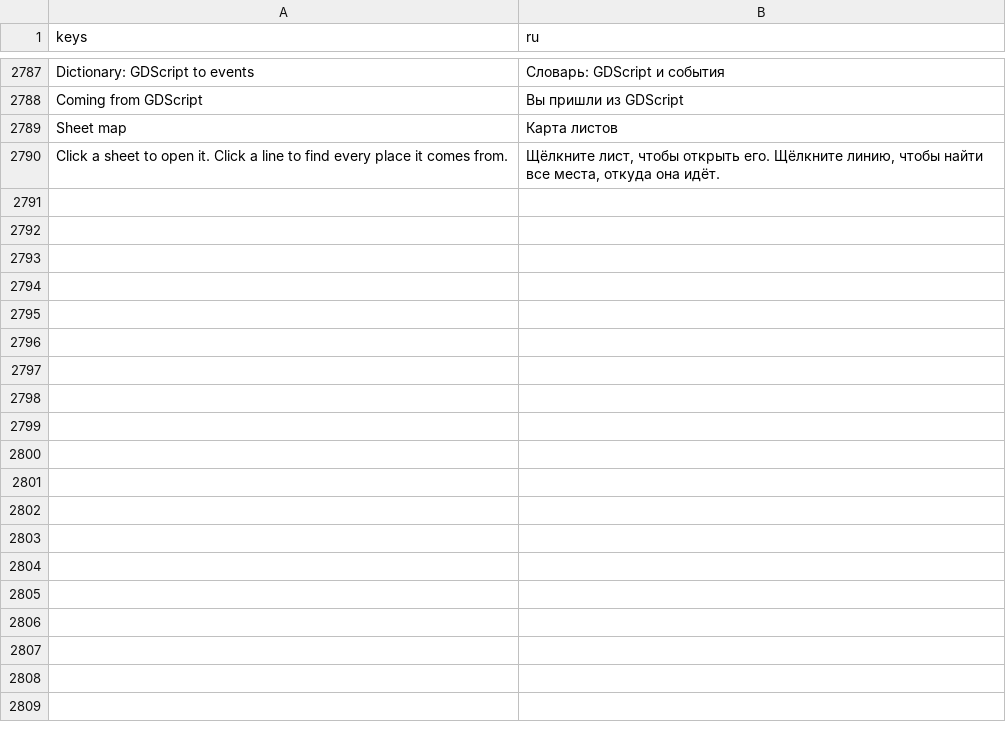
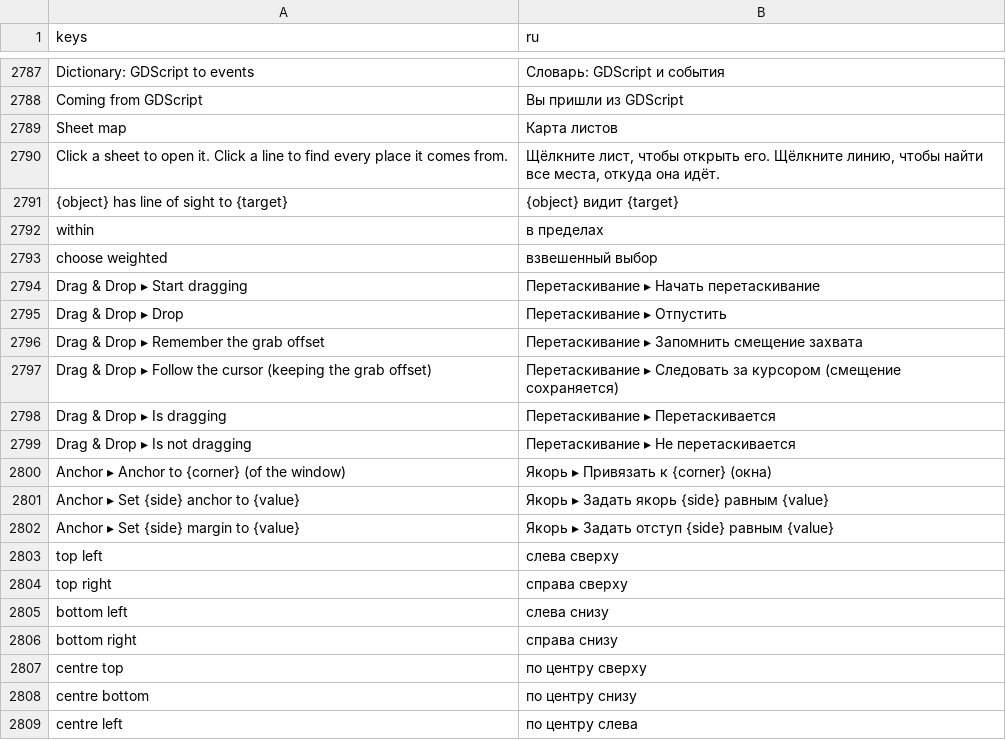
Before and after one commit to SalmanShhh/Godot-EventSheet-Visual-Scripting, a CSV file: addons/eventsheet/translations/ru.csv, drawn as a sheet; only a part is shown, gaps mark what is left out; the diff covers the shown part only.

```diff
--- a/addons/eventsheet/translations/ru.csv
+++ b/addons/eventsheet/translations/ru.csv
@@ -2814 +2814,20 @@ Sheet map,Карта листов
 Click a sheet to open it. Click a line to find every place it comes from.,"Щёлкните лист, чтобы открыть его. Щёлкните линию, чтобы найти все места, откуда она идёт."
+{object} has line of sight to {target},{object} видит {target}
+within,в пределах
+choose weighted,взвешенный выбор
+Drag & Drop ▸ Start dragging,Перетаскивание ▸ Начать перетаскивание
+Drag & Drop ▸ Drop,Перетаскивание ▸ Отпустить
+Drag & Drop ▸ Remember the grab offset,Перетаскивание ▸ Запомнить смещение захвата
+Drag & Drop ▸ Follow the cursor (keeping the grab offset),Перетаскивание ▸ Следовать за курсором (смещение сохраняется)
+Drag & Drop ▸ Is dragging,Перетаскивание ▸ Перетаскивается
+Drag & Drop ▸ Is not dragging,Перетаскивание ▸ Не перетаскивается
+Anchor ▸ Anchor to {corner} (of the window),Якорь ▸ Привязать к {corner} (окна)
+Anchor ▸ Set {side} anchor to {value},Якорь ▸ Задать якорь {side} равным {value}
+Anchor ▸ Set {side} margin to {value},Якорь ▸ Задать отступ {side} равным {value}
+top left,слева сверху
+top right,справа сверху
+bottom left,слева снизу
+bottom right,справа снизу
+centre top,по центру сверху
+centre bottom,по центру снизу
+centre left,по центру слева
```
Also changed, not shown: 24 added rows elsewhere in this file, addons/eventsheet/translations/es.csv, addons/eventsheet/translations/fr.csv, 14 other files.
